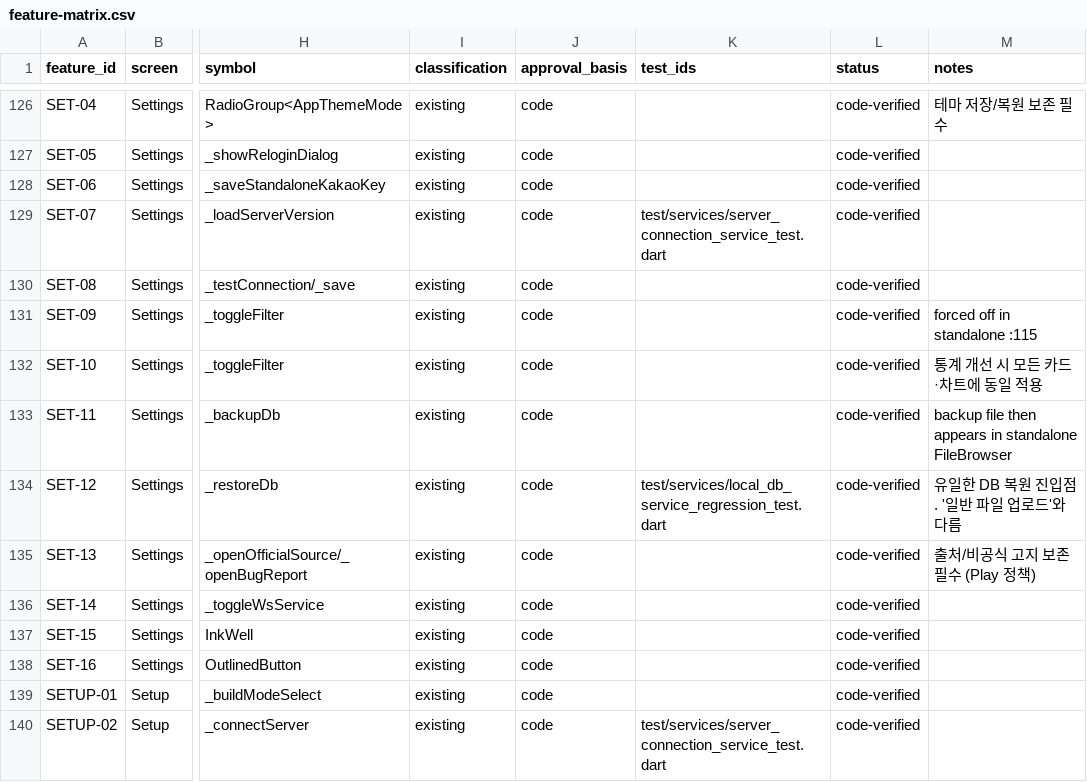
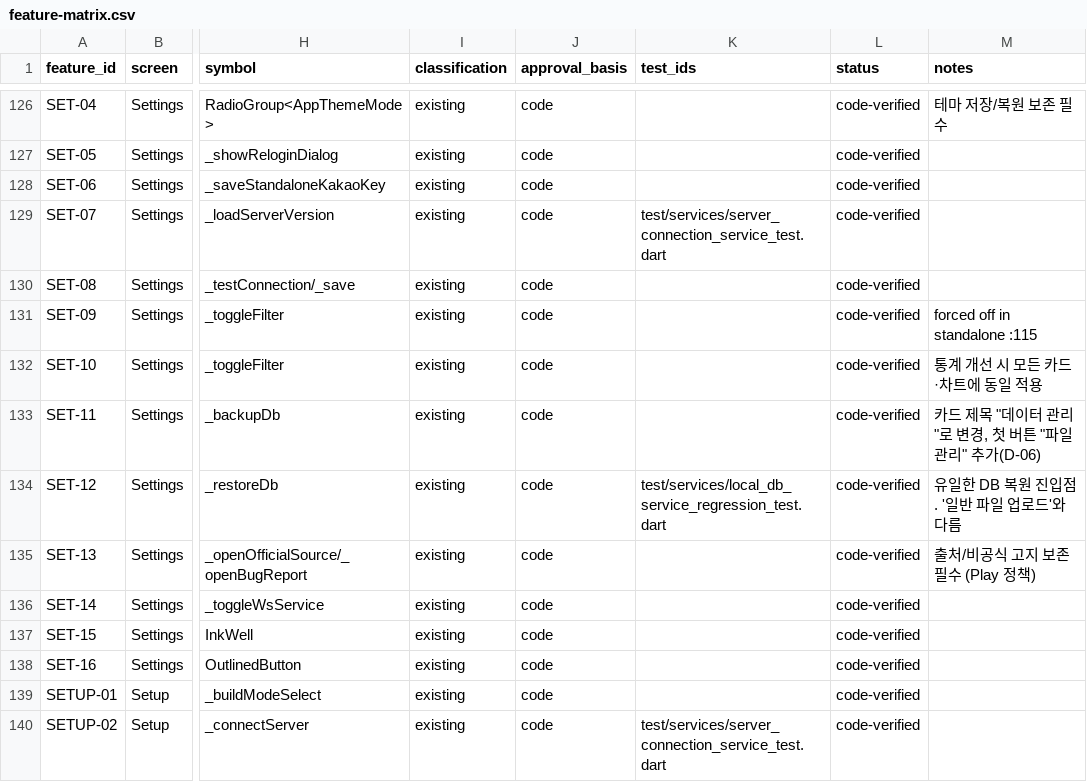
Before and after one commit to Fentanest/safetyreport-mobile, a CSV file: docs/design/feature-matrix.csv, drawn as a sheet; only a part is shown, gaps mark what is left out; the diff covers the shown part only; the diff names each change by its address in the sheet, - before the commit and + after, or states it on an @@ line.

```diff
--- a/docs/design/feature-matrix.csv
+++ b/docs/design/feature-matrix.csv
-M133 (notes): backup file then appears in standalone FileBrowser
+M133 (notes): 카드 제목 "데이터 관리"로 변경, 첫 버튼 "파일 관리" 추가(D-06)
```
Also changed, not shown: 2 added rows and 15 edited cells elsewhere in this file, 37 other files.
